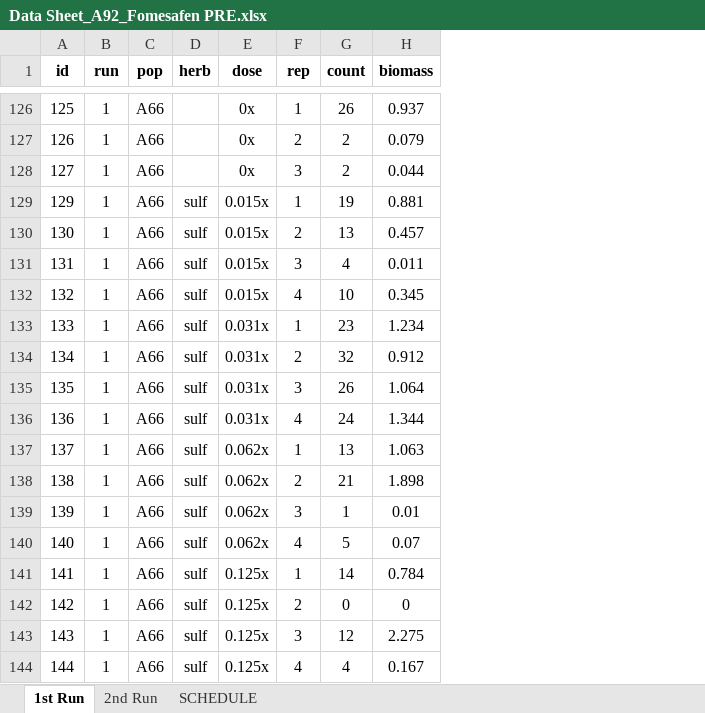
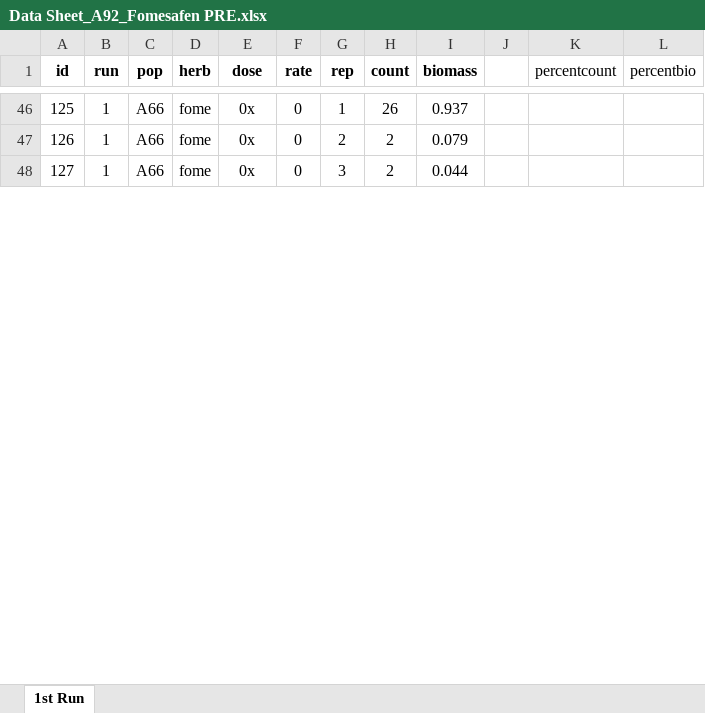
Before and after one commit to Wisc-Weeds/FFaleco, an Excel workbook: PhD/PhD Projects/Waterhemp/Bill Stangel_A92/2023/PRE/Fomesafen/Data Sheet_A92_Fomesafen PRE.xlsx, sheet 1st Run, drawn as a sheet; only a part is shown, gaps mark what is left out; values as stored, in another font and other column widths than the file's, no borders; removed rows and columns are numbered as before the commit, all else as after; the diff covers the shown part only; the diff names each change by its address in the sheet, - before the commit and + after, or states it on an @@ line.

```diff
--- a/PhD/PhD Projects/Waterhemp/Bill Stangel_A92/2023/PRE/Fomesafen/Data Sheet_A92_Fomesafen PRE.xlsx (sheet 1st Run)
+++ b/PhD/PhD Projects/Waterhemp/Bill Stangel_A92/2023/PRE/Fomesafen/Data Sheet_A92_Fomesafen PRE.xlsx (sheet 1st Run)
-sheet tab: 2nd Run
-sheet tab: SCHEDULE
+column F (rate), rows 46-48: all 0
+column J, empty
+column K (percentcount), empty
+column L (percentbio), empty
-D46:D48 (herb): (empty)
+D46:D48 (herb): fome
-row 129: 129 | 1 | A66 | sulf | 0.015x | 1 | 19 | 0.881
-row 130: 130 | 1 | A66 | sulf | 0.015x | 2 | 13 | 0.457
-row 131: 131 | 1 | A66 | sulf | 0.015x | 3 | 4 | 0.011
-row 132: 132 | 1 | A66 | sulf | 0.015x | 4 | 10 | 0.345
-row 133: 133 | 1 | A66 | sulf | 0.031x | 1 | 23 | 1.234
-row 134: 134 | 1 | A66 | sulf | 0.031x | 2 | 32 | 0.912
-row 135: 135 | 1 | A66 | sulf | 0.031x | 3 | 26 | 1.064
-row 136: 136 | 1 | A66 | sulf | 0.031x | 4 | 24 | 1.344
-row 137: 137 | 1 | A66 | sulf | 0.062x | 1 | 13 | 1.063
-row 138: 138 | 1 | A66 | sulf | 0.062x | 2 | 21 | 1.898
-row 139: 139 | 1 | A66 | sulf | 0.062x | 3 | 1 | 0.01
-row 140: 140 | 1 | A66 | sulf | 0.062x | 4 | 5 | 0.07
-row 141: 141 | 1 | A66 | sulf | 0.125x | 1 | 14 | 0.784
-row 142: 142 | 1 | A66 | sulf | 0.125x | 2 | 0 | 0
-row 143: 143 | 1 | A66 | sulf | 0.125x | 3 | 12 | 2.275
-row 144: 144 | 1 | A66 | sulf | 0.125x | 4 | 4 | 0.167
```
Also changed, not shown: 65 added rows, 115 removed rows and 20 edited cells elsewhere in this sheet, PhD/PhD Projects/Waterhemp/Bill Stangel_A92/2023/PRE/Flumioxazin/Data Sheet_A92_Flumioxazin PRE.xlsx, 4 other files.
